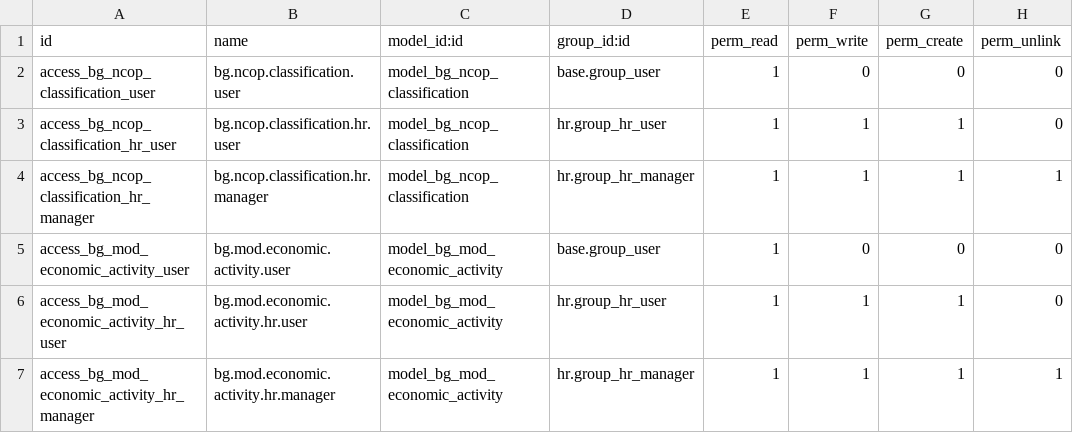
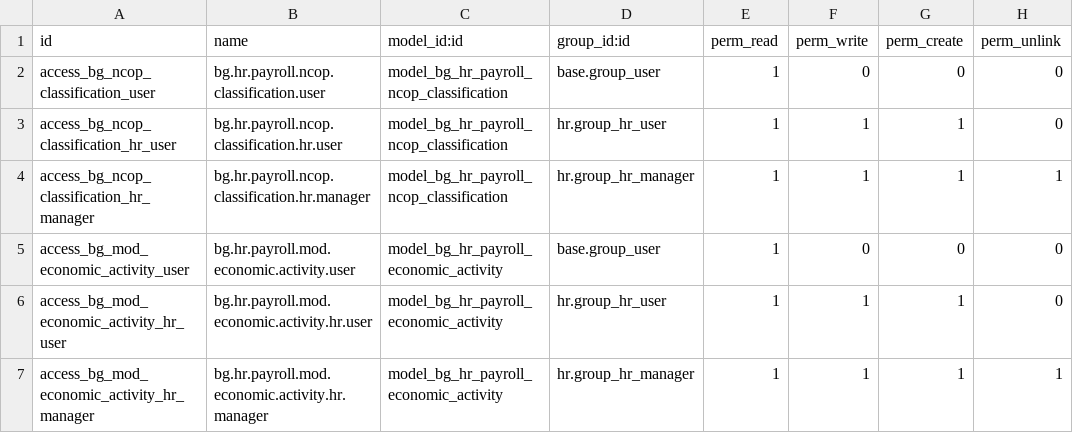
Before and after one commit to rosenvladimirov/l10n-bulgaria, a CSV file: l10n_bg_payroll_classifications/security/ir.model.access.csv, drawn as a sheet.

Commit message:
Rename and refactor Bulgarian payroll classifications to NCOP
- Renamed models, views, and access control entries to align with NCOP standards.
- Updated references in fields, documentation, and help text for consistency.
- Refactored strings for improved readability and compliance with new classification.

```diff
--- a/l10n_bg_payroll_classifications/security/ir.model.access.csv
+++ b/l10n_bg_payroll_classifications/security/ir.model.access.csv
@@ -1,7 +1,7 @@
 id,name,model_id:id,group_id:id,perm_read,perm_write,perm_create,perm_unlink
-access_bg_ncop_classification_user,bg.ncop.classification.user,model_bg_ncop_classification,base.group_user,1,0,0,0
-access_bg_ncop_classification_hr_user,bg.ncop.classification.hr.user,model_bg_ncop_classification,hr.group_hr_user,1,1,1,0
-access_bg_ncop_classification_hr_manager,bg.ncop.classification.hr.manager,model_bg_ncop_classification,hr.group_hr_manager,1,1,1,1
-access_bg_mod_economic_activity_user,bg.mod.economic.activity.user,model_bg_mod_economic_activity,base.group_user,1,0,0,0
-access_bg_mod_economic_activity_hr_user,bg.mod.economic.activity.hr.user,model_bg_mod_economic_activity,hr.group_hr_user,1,1,1,0
-access_bg_mod_economic_activity_hr_manager,bg.mod.economic.activity.hr.manager,model_bg_mod_economic_activity,hr.group_hr_manager,1,1,1,1
+access_bg_ncop_classification_user,bg.hr.payroll.ncop.classification.user,model_bg_hr_payroll_ncop_classification,base.group_user,1,0,0,0
+access_bg_ncop_classification_hr_user,bg.hr.payroll.ncop.classification.hr.user,model_bg_hr_payroll_ncop_classification,hr.group_hr_user,1,1,1,0
+access_bg_ncop_classification_hr_manager,bg.hr.payroll.ncop.classification.hr.manager,model_bg_hr_payroll_ncop_classification,hr.group_hr_manager,1,1,1,1
+access_bg_mod_economic_activity_user,bg.hr.payroll.mod.economic.activity.user,model_bg_hr_payroll_economic_activity,base.group_user,1,0,0,0
+access_bg_mod_economic_activity_hr_user,bg.hr.payroll.mod.economic.activity.hr.user,model_bg_hr_payroll_economic_activity,hr.group_hr_user,1,1,1,0
+access_bg_mod_economic_activity_hr_manager,bg.hr.payroll.mod.economic.activity.hr.manager,model_bg_hr_payroll_economic_activity,hr.group_hr_manager,1,1,1,1
```
Also changed, not shown: 3 other files.
